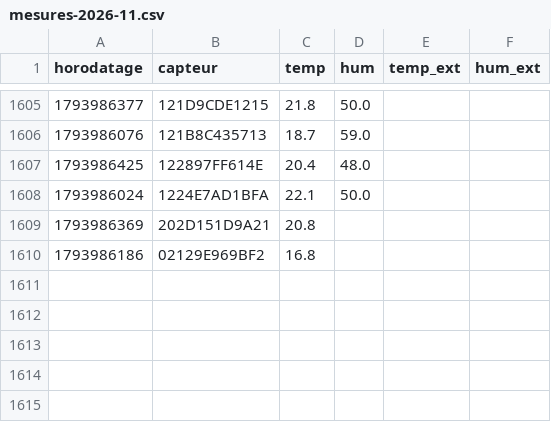
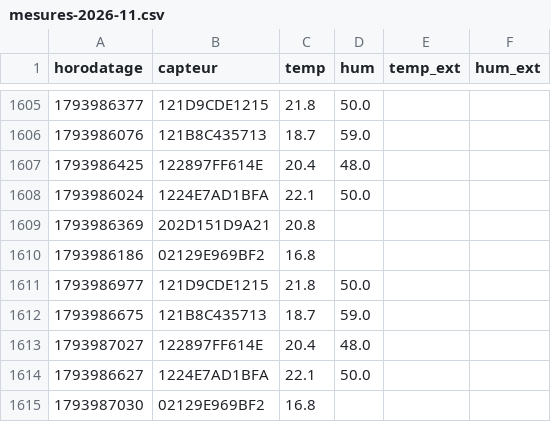
Before and after one commit to SOULMAN69110/Maison17, a CSV file: historique/mesures-2026-11.csv, drawn as a sheet; only a part is shown, gaps mark what is left out; the diff names each change by its address in the sheet, - before the commit and + after, or states it on an @@ line.

```diff
--- a/historique/mesures-2026-11.csv
+++ b/historique/mesures-2026-11.csv
+row 1611: 1793986977 | 121D9CDE1215 | 21.8 | 50.0
+row 1612: 1793986675 | 121B8C435713 | 18.7 | 59.0
+row 1613: 1793987027 | 122897FF614E | 20.4 | 48.0
+row 1614: 1793986627 | 1224E7AD1BFA | 22.1 | 50.0
+row 1615: 1793987030 | 02129E969BF2 | 16.8
```
Also changed, not shown: historique/chauffage-2026-11.csv, historique/etat-radiateur-2026-11.csv, 3 other files.
